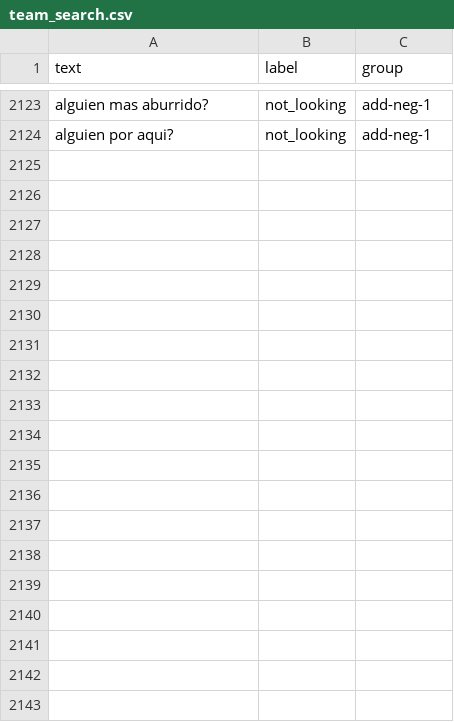
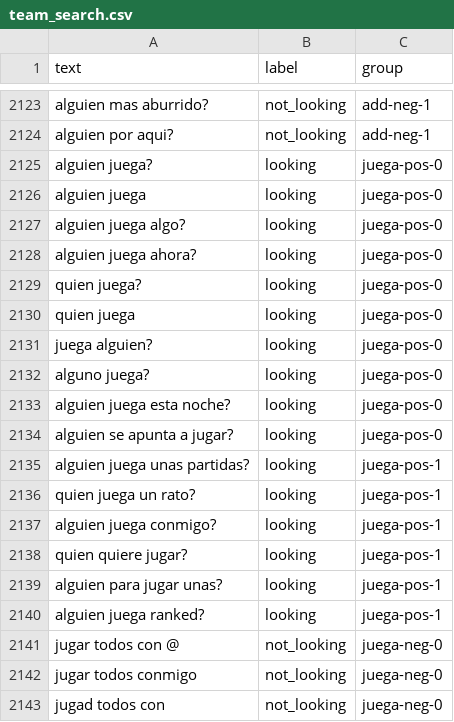
Before and after one commit to ts-community/clasificador-texto-ml, a CSV file: data/team_search.csv, drawn as a sheet; only a part is shown, gaps mark what is left out; the diff covers the shown part only.

Commit message:
team_search: arregla 'alguien juega?' y 'jugar todos con X' (+33 ejemplos, recall 87.6%->91.0%)

```diff
--- a/data/team_search.csv
+++ b/data/team_search.csv
@@ -2124 +2124,20 @@ alguien mas aburrido?,not_looking,add-neg-1
 alguien por aqui?,not_looking,add-neg-1
+alguien juega?,looking,juega-pos-0
+alguien juega,looking,juega-pos-0
+alguien juega algo?,looking,juega-pos-0
+alguien juega ahora?,looking,juega-pos-0
+quien juega?,looking,juega-pos-0
+quien juega,looking,juega-pos-0
+juega alguien?,looking,juega-pos-0
+alguno juega?,looking,juega-pos-0
+alguien juega esta noche?,looking,juega-pos-0
+alguien se apunta a jugar?,looking,juega-pos-0
+alguien juega unas partidas?,looking,juega-pos-1
+quien juega un rato?,looking,juega-pos-1
+alguien juega conmigo?,looking,juega-pos-1
+quien quiere jugar?,looking,juega-pos-1
+alguien para jugar unas?,looking,juega-pos-1
+alguien juega ranked?,looking,juega-pos-1
+jugar todos con @,not_looking,juega-neg-0
+jugar todos conmigo,not_looking,juega-neg-0
+jugad todos con,not_looking,juega-neg-0
```
Also changed, not shown: 14 added rows elsewhere in this file, 2 other files.
